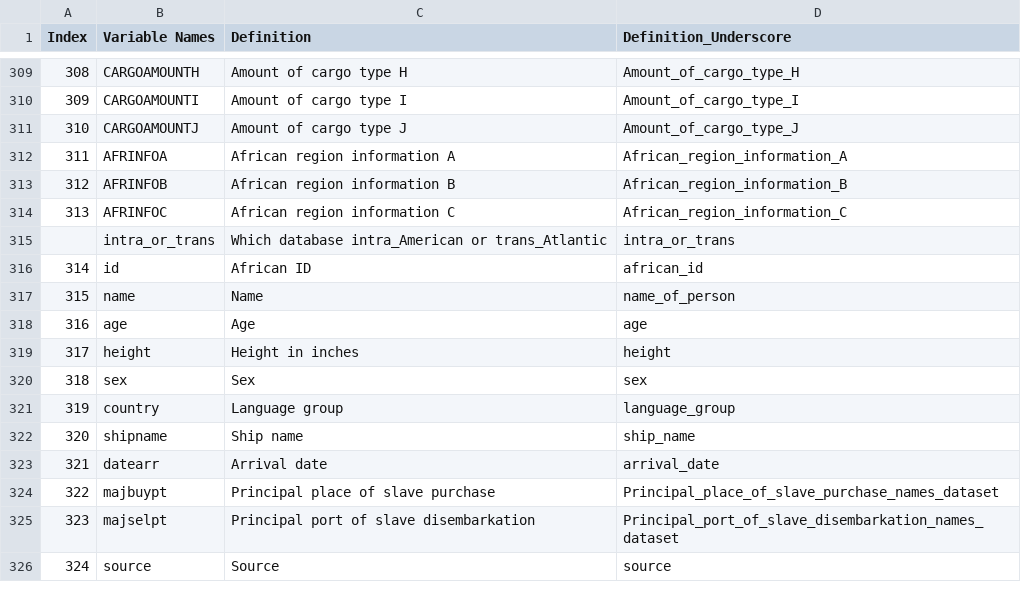
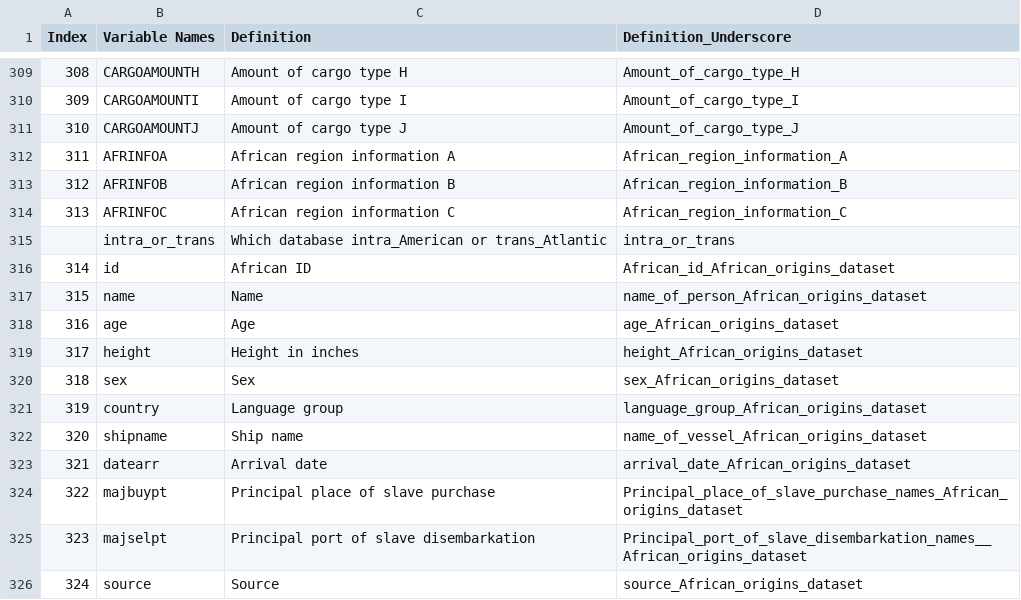
Before and after one commit to revans011/database-of-combined-slave-trade-voyages, a CSV file: code_and_files/lookup_files/awstvd_variables_and_definitions.csv, drawn as a sheet; only a part is shown, gaps mark what is left out.

Commit message:
fix: African Origins variable names

```diff
--- a/code_and_files/lookup_files/awstvd_variables_and_definitions.csv
+++ b/code_and_files/lookup_files/awstvd_variables_and_definitions.csv
@@ -315,12 +315,12 @@ Index,Variable Names,Definition,Definition_Underscore
 ,intra_or_trans,Which database intra_American or trans_Atlantic,intra_or_trans
-314,id,African ID,african_id
-315,name,Name,name_of_person
-316,age,Age,age
-317,height,Height in inches,height
-318,sex,Sex,sex
-319,country,Language group,language_group
-320,shipname,Ship name,ship_name
-321,datearr,Arrival date,arrival_date
-322,majbuypt,Principal place of slave purchase,Principal_place_of_slave_purchase_names_dataset
-323,majselpt,Principal port of slave disembarkation,Principal_port_of_slave_disembarkation_names_dataset
-324,source,Source,source
+314,id,African ID,African_id_African_origins_dataset
+315,name,Name,name_of_person_African_origins_dataset
+316,age,Age,age_African_origins_dataset
+317,height,Height in inches,height_African_origins_dataset
+318,sex,Sex,sex_African_origins_dataset
+319,country,Language group,language_group_African_origins_dataset
+320,shipname,Ship name,name_of_vessel_African_origins_dataset
+321,datearr,Arrival date,arrival_date_African_origins_dataset
+322,majbuypt,Principal place of slave purchase,Principal_place_of_slave_purchase_names_African_origins_dataset
+323,majselpt,Principal port of slave disembarkation,Principal_port_of_slave_disembarkation_names__African_origins_dataset
+324,source,Source,source_African_origins_dataset
```
Also changed, not shown: 4 other files.
